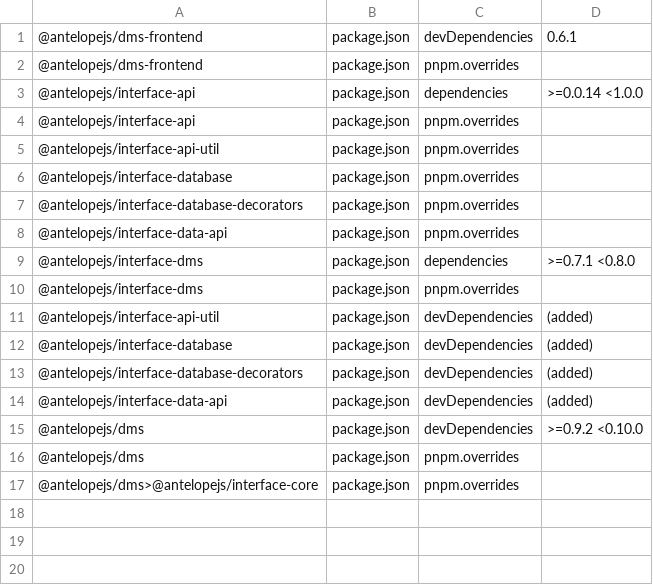
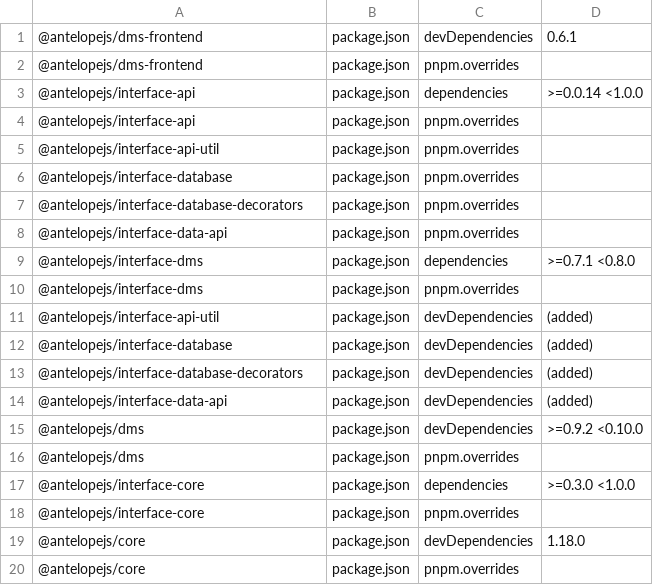
Before and after one commit to AntelopeJS/template-module-dms, a TSV file: .campaign/tgz/ranges.tsv, drawn as a sheet.

Commit message:
build(deps): pin core 1.20.0 and interface-core 0.4.0 to the W7 tarballs

```diff
--- a/.campaign/tgz/ranges.tsv
+++ b/.campaign/tgz/ranges.tsv
@@ -16,2 +16,5 @@
 @antelopejs/dms	package.json	pnpm.overrides	
-@antelopejs/dms>@antelopejs/interface-core	package.json	pnpm.overrides	
+@antelopejs/interface-core	package.json	dependencies	>=0.3.0 <1.0.0
+@antelopejs/interface-core	package.json	pnpm.overrides	
+@antelopejs/core	package.json	devDependencies	1.18.0
+@antelopejs/core	package.json	pnpm.overrides	
```
Also changed, not shown: 5 other files.
